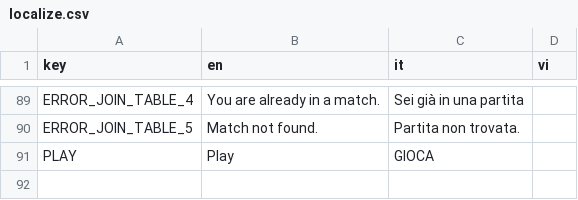
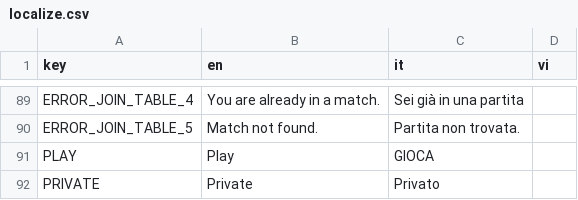
Before and after one commit to FCBTruong/tressette, a CSV file: localization/localize.csv, drawn as a sheet; only a part is shown, gaps mark what is left out; the diff names each change by its address in the sheet, - before the commit and + after, or states it on an @@ line.

```diff
--- a/localization/localize.csv
+++ b/localization/localize.csv
+row 92: PRIVATE | Private | Privato
```
Also changed, not shown: 2 other files.
